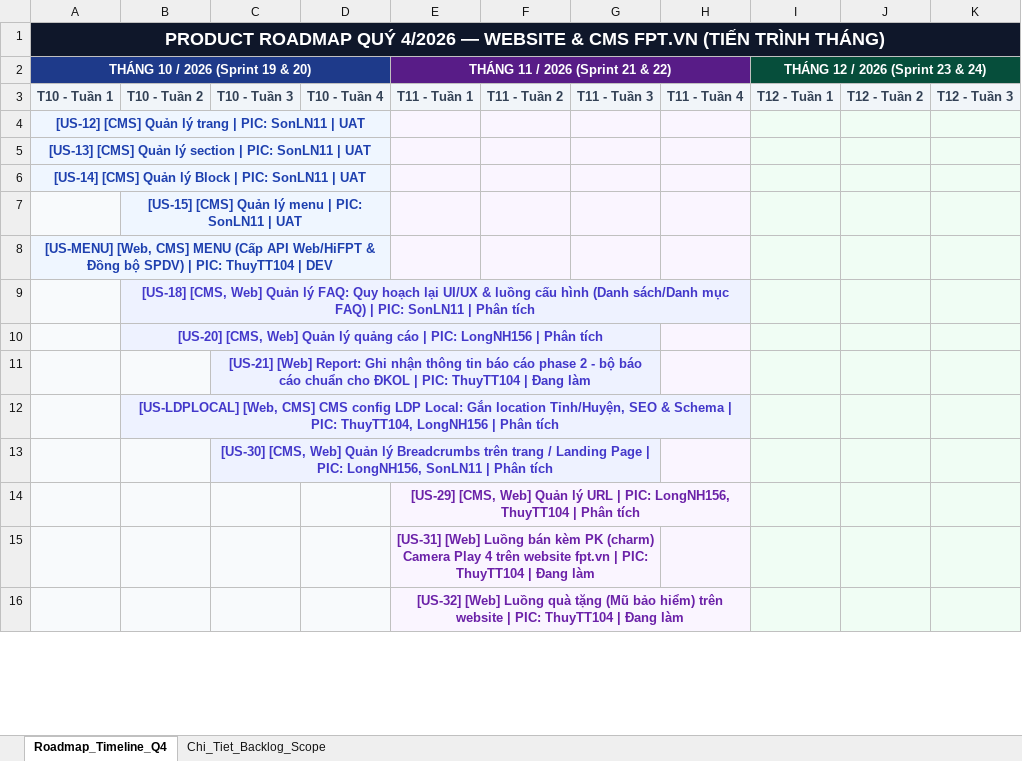
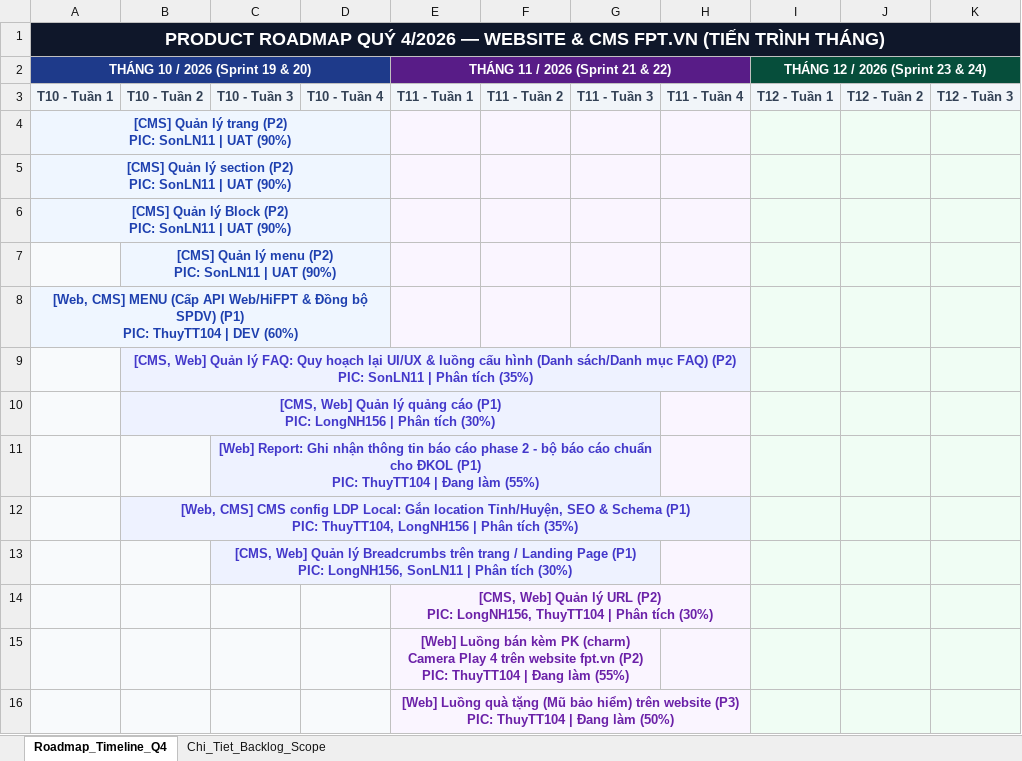
Before and after one commit to hathuy2706-BA/FPT, an Excel workbook: thuyttdoc/Roadmap_Website_CMS_Q4_2026.xlsx, sheet Roadmap_Timeline_Q4, drawn as a sheet; only a part is shown; values as stored, in another font and other column widths than the file's, no borders; ↵ is a line break in a cell; the diff covers the shown part only; the diff names each change by its address in the sheet, - before the commit and + after, or states it on an @@ line.

Commit message:
feat(roadmap): bo US, dua PIC xuong dong 2, do uu tien cuoi dong 1, hien thi ty le phan tram mau gradient theo status

```diff
--- a/thuyttdoc/Roadmap_Website_CMS_Q4_2026.xlsx (sheet Roadmap_Timeline_Q4)
+++ b/thuyttdoc/Roadmap_Website_CMS_Q4_2026.xlsx (sheet Roadmap_Timeline_Q4)
-A4 (THÁNG 10 / 2026 (Sprint 19 & 20)): [US-12] [CMS] Quản lý trang | PIC: SonLN11 | UAT
+A4 (THÁNG 10 / 2026 (Sprint 19 & 20)): [CMS] Quản lý trang (P2) ↵ PIC: SonLN11 | UAT (90%)
-A5 (THÁNG 10 / 2026 (Sprint 19 & 20)): [US-13] [CMS] Quản lý section | PIC: SonLN11 | UAT
+A5 (THÁNG 10 / 2026 (Sprint 19 & 20)): [CMS] Quản lý section (P2) ↵ PIC: SonLN11 | UAT (90%)
-A6 (THÁNG 10 / 2026 (Sprint 19 & 20)): [US-14] [CMS] Quản lý Block | PIC: SonLN11 | UAT
+A6 (THÁNG 10 / 2026 (Sprint 19 & 20)): [CMS] Quản lý Block (P2) ↵ PIC: SonLN11 | UAT (90%)
-B7: [US-15] [CMS] Quản lý menu | PIC: SonLN11 | UAT
+B7: [CMS] Quản lý menu (P2) ↵ PIC: SonLN11 | UAT (90%)
-A8 (THÁNG 10 / 2026 (Sprint 19 & 20)): [US-MENU] [Web, CMS] MENU (Cấp API Web/HiFPT & Đồng bộ SPDV) | PIC: ThuyTT104 | DEV
+A8 (THÁNG 10 / 2026 (Sprint 19 & 20)): [Web, CMS] MENU (Cấp API Web/HiFPT & Đồng bộ SPDV) (P1) ↵ PIC: ThuyTT104 | DEV (60%)
-B9: [US-18] [CMS, Web] Quản lý FAQ: Quy hoạch lại UI/UX & luồng cấu hình (Danh sách/Danh mục FAQ) | PIC: SonLN11 | Phân tích
+B9: [CMS, Web] Quản lý FAQ: Quy hoạch lại UI/UX & luồng cấu hình (Danh sách/Danh mục FAQ) (P2) ↵ PIC: SonLN11 | Phân tích (35%)
-B10: [US-20] [CMS, Web] Quản lý quảng cáo | PIC: LongNH156 | Phân tích
+B10: [CMS, Web] Quản lý quảng cáo (P1) ↵ PIC: LongNH156 | Phân tích (30%)
-C11: [US-21] [Web] Report: Ghi nhận thông tin báo cáo phase 2 - bộ báo cáo chuẩn cho ĐKOL | PIC: ThuyTT104 | Đang làm
+C11: [Web] Report: Ghi nhận thông tin báo cáo phase 2 - bộ báo cáo chuẩn cho ĐKOL (P1) ↵ PIC: ThuyTT104 | Đang làm (55%)
-B12: [US-LDPLOCAL] [Web, CMS] CMS config LDP Local: Gắn location Tỉnh/Huyện, SEO & Schema | PIC: ThuyTT104, LongNH156 | Phân tích
+B12: [Web, CMS] CMS config LDP Local: Gắn location Tỉnh/Huyện, SEO & Schema (P1) ↵ PIC: ThuyTT104, LongNH156 | Phân tích (35%)
-C13: [US-30] [CMS, Web] Quản lý Breadcrumbs trên trang / Landing Page | PIC: LongNH156, SonLN11 | Phân tích
+C13: [CMS, Web] Quản lý Breadcrumbs trên trang / Landing Page (P1) ↵ PIC: LongNH156, SonLN11 | Phân tích (30%)
-E14 (THÁNG 11 / 2026 (Sprint 21 & 22)): [US-29] [CMS, Web] Quản lý URL | PIC: LongNH156, ThuyTT104 | Phân tích
+E14 (THÁNG 11 / 2026 (Sprint 21 & 22)): [CMS, Web] Quản lý URL (P2) ↵ PIC: LongNH156, ThuyTT104 | Phân tích (30%)
-E15 (THÁNG 11 / 2026 (Sprint 21 & 22)): [US-31] [Web] Luồng bán kèm PK (charm) Camera Play 4 trên website fpt.vn | PIC: ThuyTT104 | Đang làm
+E15 (THÁNG 11 / 2026 (Sprint 21 & 22)): [Web] Luồng bán kèm PK (charm) Camera Play 4 trên website fpt.vn (P2) ↵ PIC: ThuyTT104 | Đang làm (55%)
-E16 (THÁNG 11 / 2026 (Sprint 21 & 22)): [US-32] [Web] Luồng quà tặng (Mũ bảo hiểm) trên website | PIC: ThuyTT104 | Đang làm
+E16 (THÁNG 11 / 2026 (Sprint 21 & 22)): [Web] Luồng quà tặng (Mũ bảo hiểm) trên website (P3) ↵ PIC: ThuyTT104 | Đang làm (50%)
```
Also changed, not shown: 13 edited cells elsewhere in this sheet, sheet Chi_Tiet_Backlog_Scope, 2 other files.
